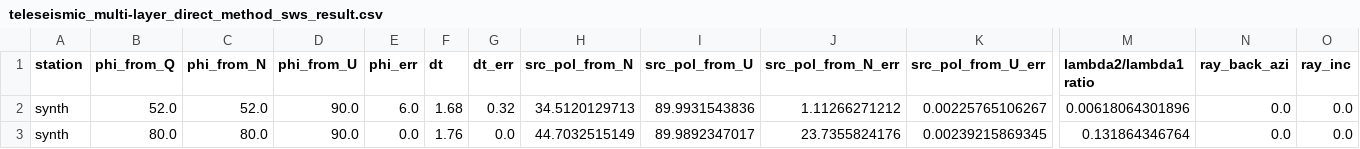
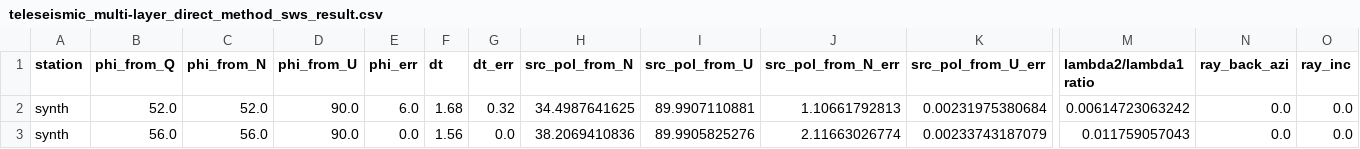
Before and after one commit to TomSHudson/swspy, a CSV file: examples/paper_examples/synth_example_figures/outputs/data/teleseismic_multi-layer_direct_method_sws_result.csv, drawn as a sheet; only a part is shown, gaps mark what is left out; removed rows and columns are numbered as before the commit, all else as after; rows hold the shown columns only; the diff names each change by its address in the sheet, - before the commit and + after, or states it on an @@ line.

```diff
--- a/examples/paper_examples/synth_example_figures/outputs/data/teleseismic_multi-layer_direct_method_sws_result.csv
+++ b/examples/paper_examples/synth_example_figures/outputs/data/teleseismic_multi-layer_direct_method_sws_result.csv
-H2 (src_pol_from_N): 34.5120129713
+H2 (src_pol_from_N): 34.4987641625
-I2 (src_pol_from_U): 89.9931543836
+I2 (src_pol_from_U): 89.9907110881
-J2 (src_pol_from_N_err): 1.11266271212
+J2 (src_pol_from_N_err): 1.10661792813
-K2 (src_pol_from_U_err): 0.00225765106267
+K2 (src_pol_from_U_err): 0.00231975380684
-M2 (lambda2/lambda1 ratio): 0.00618064301896
+M2 (lambda2/lambda1 ratio): 0.00614723063242
-row 3: synth | 80.0 | 80.0 | 90.0 | 0.0 | 1.76 | 0.0 | 44.7032515149 | 89.9892347017 | 23.7355824176 | 0.00239215869345 | 0.131864346764 | 0.0 | 0.0
+row 3: synth | 56.0 | 56.0 | 90.0 | 0.0 | 1.56 | 0.0 | 38.2069410836 | 89.9905825276 | 2.11663026774 | 0.00233743187079 | 0.011759057043 | 0.0 | 0.0
```
Also changed, not shown: examples/paper_examples/synth_example_figures/outputs/data/teleseismic_multi-layer-effective_sws_result.csv, examples/paper_examples/synth_example_figures/outputs/data/teleseismic_multi-layer_sws_result.csv, 7 other files.
